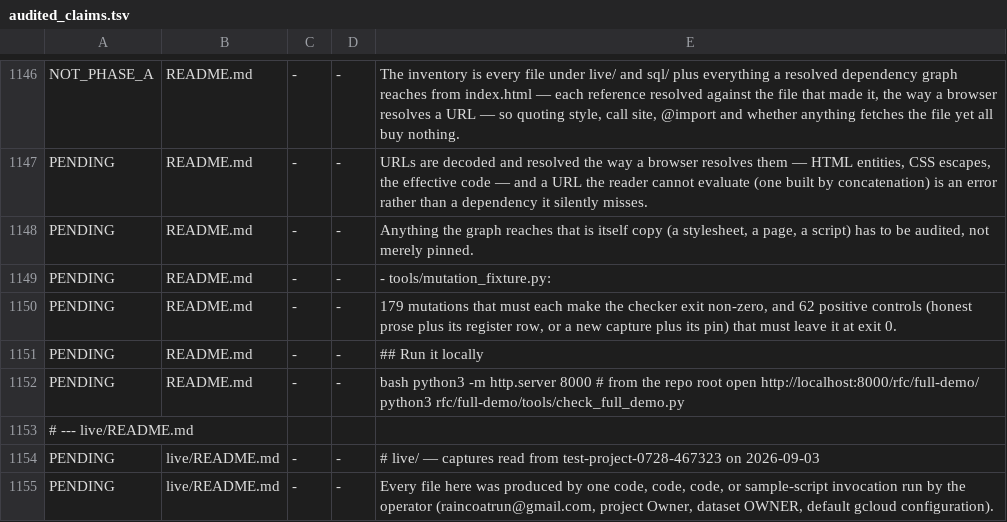
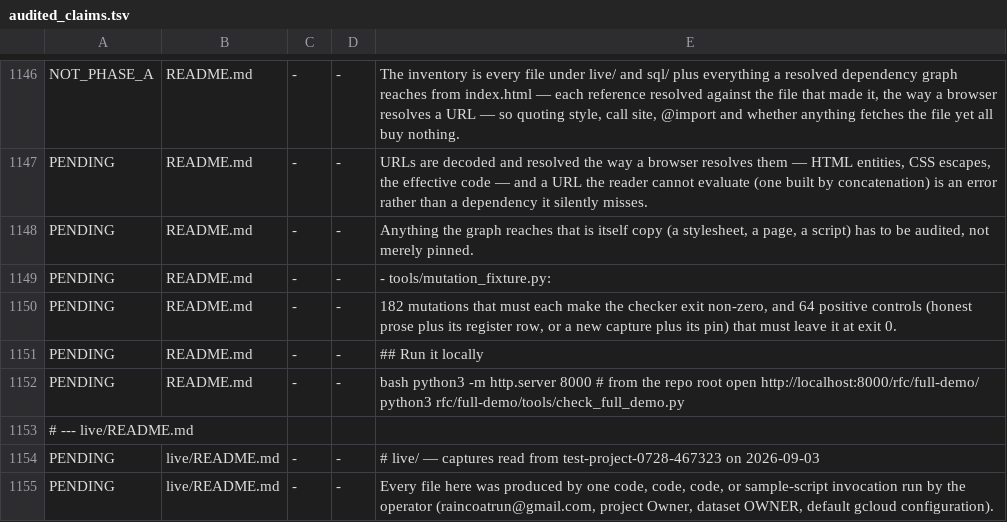
Before and after one commit to caohy1988/caohy1988.github.io, a TSV file: rfc/full-demo/tools/audited_claims.tsv, drawn as a sheet; only a part is shown, gaps mark what is left out.

```diff
--- a/rfc/full-demo/tools/audited_claims.tsv
+++ b/rfc/full-demo/tools/audited_claims.tsv
@@ -1162,3 +1162,3 @@ PENDING	README.md	-	-	Anything the graph reaches that is itself copy (a styleshe
 PENDING	README.md	-	-	- tools/mutation_fixture.py:
-PENDING	README.md	-	-	179 mutations that must each make the checker exit non-zero, and 62 positive controls (honest prose plus its register row, or a new capture plus its pin) that must leave it at exit 0.
+PENDING	README.md	-	-	182 mutations that must each make the checker exit non-zero, and 64 positive controls (honest prose plus its register row, or a new capture plus its pin) that must leave it at exit 0.
 PENDING	README.md	-	-	## Run it locally
```
Also changed, not shown: 3 other files.
